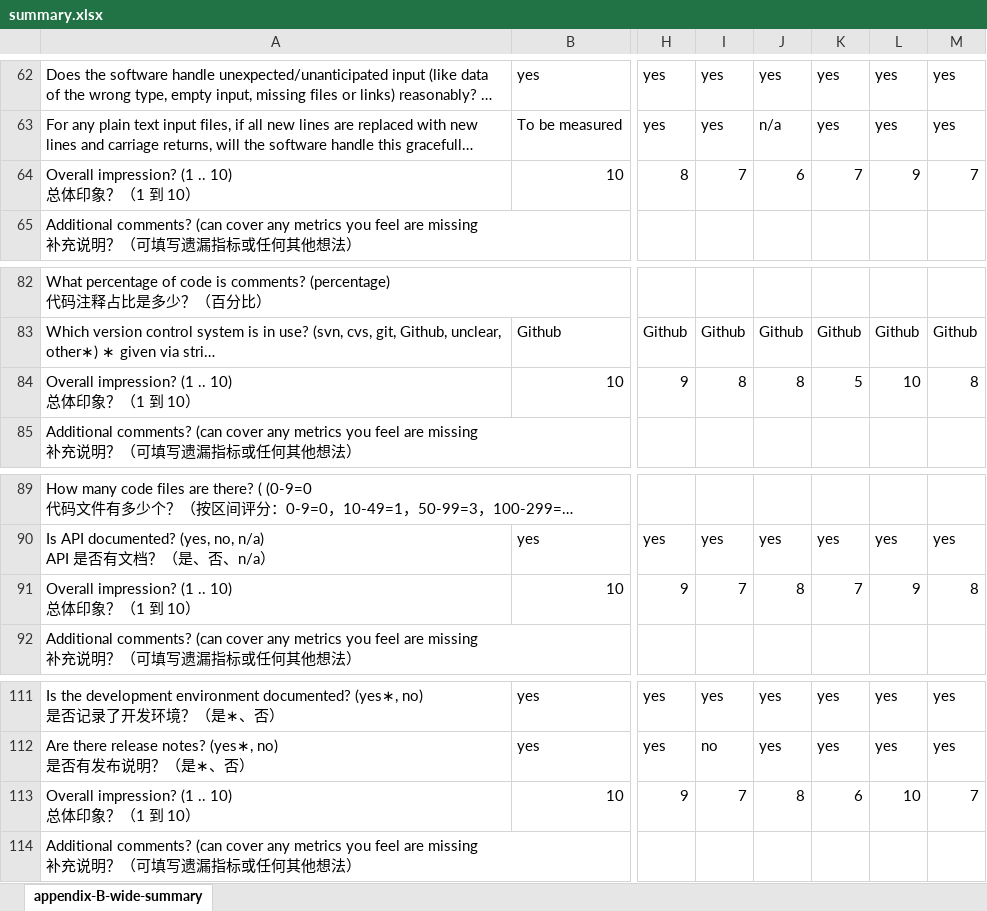
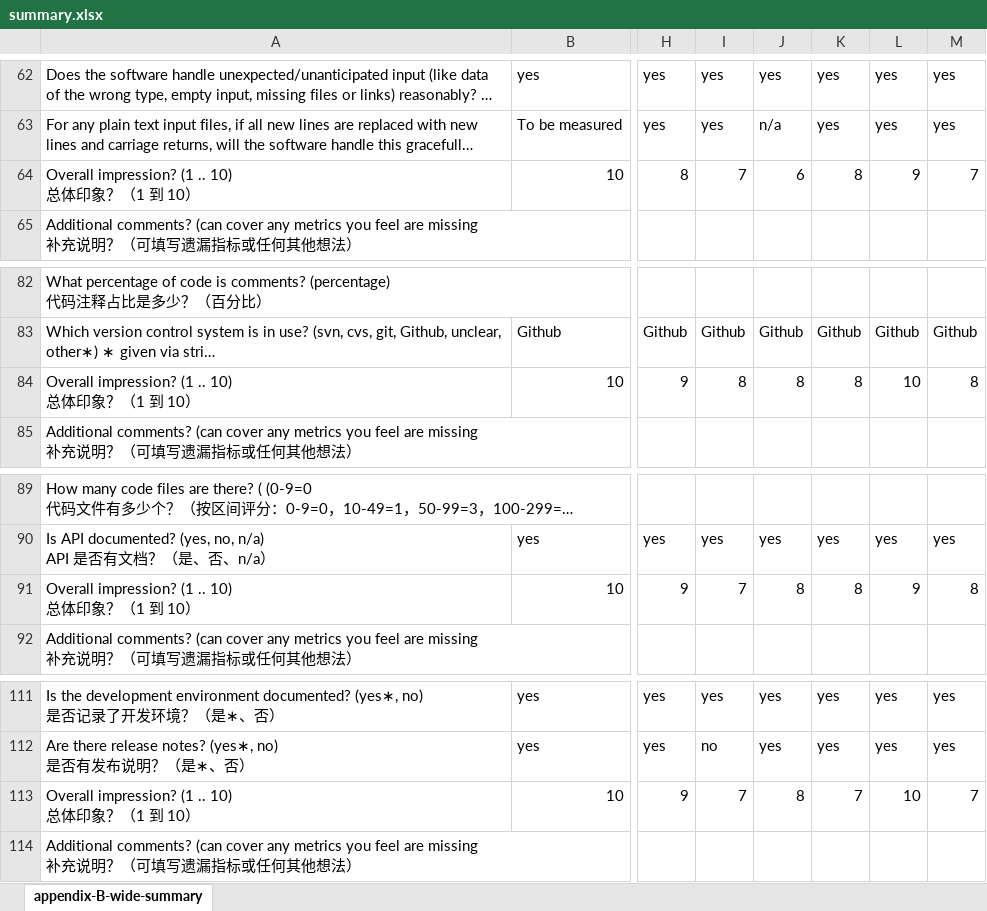
Before and after one commit to smiths/AIMSS, an Excel workbook: StateOfPractice/DomainMeasurements/InverseKinematics-Ryan/summary.xlsx, sheet appendix-B-wide-summary, drawn as a sheet; only a part is shown, gaps mark what is left out; long unchanged cells end in …; values as stored, in another font and other column widths than the file's, no cell formats; the diff covers the shown part only; the diff names each change by its address in the sheet, - before the commit and + after, or states it on an @@ line.

```diff
--- a/StateOfPractice/DomainMeasurements/InverseKinematics-Ryan/summary.xlsx (sheet appendix-B-wide-summary)
+++ b/StateOfPractice/DomainMeasurements/InverseKinematics-Ryan/summary.xlsx (sheet appendix-B-wide-summary)
-K64: 7
+K64: 8
-K84: 5
+K84: 8
-K91: 7
+K91: 8
-K113: 6
+K113: 7
```
Also changed, not shown: 9 edited cells elsewhere in this sheet, cell formats.
